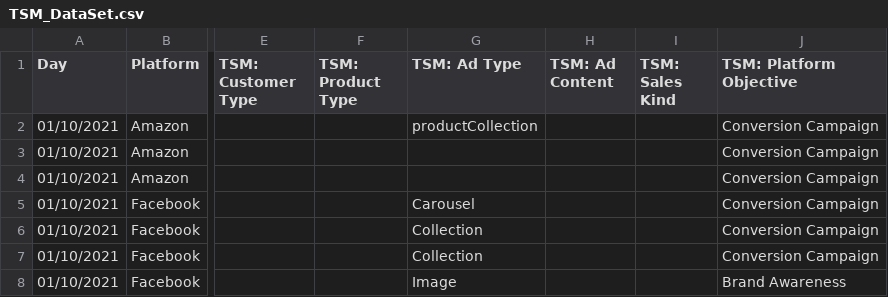
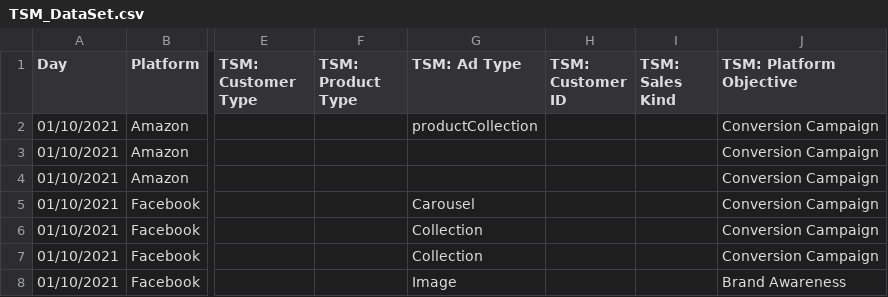
Before and after one commit to KevSynnott/test, a CSV file: TSM_DataSet.csv, drawn as a sheet; only a part is shown, gaps mark what is left out; the diff names each change by its address in the sheet, - before the commit and + after, or states it on an @@ line.

Commit message:
Update TSM_DataSet.csv

```diff
--- a/TSM_DataSet.csv
+++ b/TSM_DataSet.csv
-H1: TSM: Ad Content
+H1: TSM: Customer ID
```
